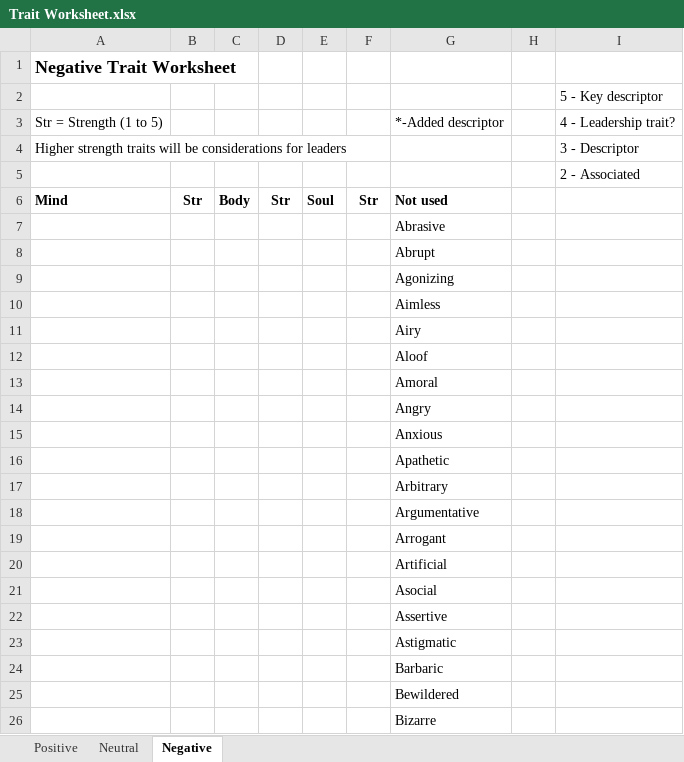
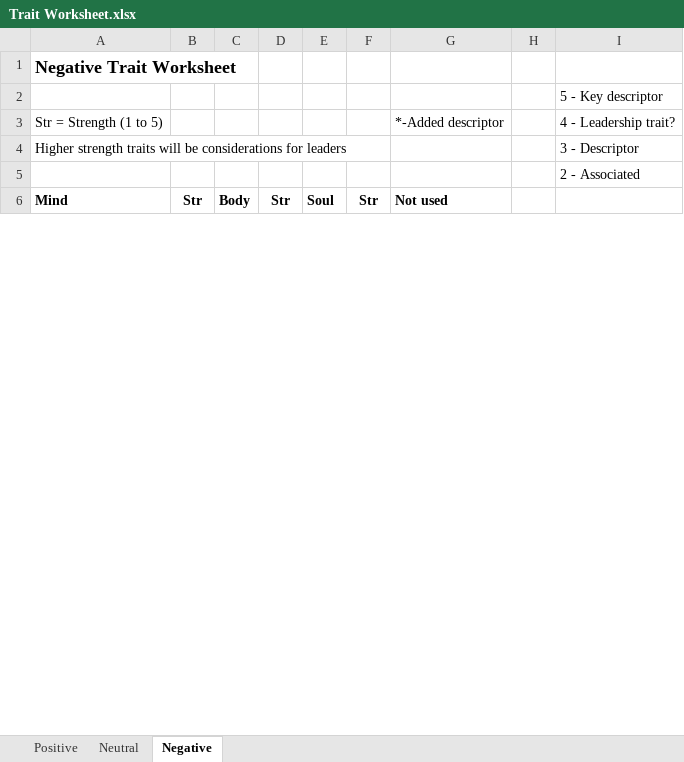
Before and after one commit to Anatoli11/worldgen, an Excel workbook: Documentation/Doc Archive/Trait Worksheet.xlsx, sheet Negative, drawn as a sheet; only a part is shown; values as stored, in another font and other column widths than the file's, no borders; removed rows and columns are numbered as before the commit, all else as after; the diff covers the shown part only; the diff names each change by its address in the sheet, - before the commit and + after, or states it on an @@ line.

Commit message:
Trait-work
Rated neutral traits, organized negative traits.

```diff
--- a/Documentation/Doc Archive/Trait Worksheet.xlsx (sheet Negative)
+++ b/Documentation/Doc Archive/Trait Worksheet.xlsx (sheet Negative)
-row 7:  |  |  |  |  |  | Abrasive
-row 8:  |  |  |  |  |  | Abrupt
-row 9:  |  |  |  |  |  | Agonizing
-row 10:  |  |  |  |  |  | Aimless
-row 11:  |  |  |  |  |  | Airy
-row 12:  |  |  |  |  |  | Aloof
-row 13:  |  |  |  |  |  | Amoral
-row 14:  |  |  |  |  |  | Angry
-row 15:  |  |  |  |  |  | Anxious
-row 16:  |  |  |  |  |  | Apathetic
-row 17:  |  |  |  |  |  | Arbitrary
-row 18:  |  |  |  |  |  | Argumentative
-row 19:  |  |  |  |  |  | Arrogant
-row 20:  |  |  |  |  |  | Artificial
-row 21:  |  |  |  |  |  | Asocial
-row 22:  |  |  |  |  |  | Assertive
-row 23:  |  |  |  |  |  | Astigmatic
-row 24:  |  |  |  |  |  | Barbaric
-row 25:  |  |  |  |  |  | Bewildered
-row 26:  |  |  |  |  |  | Bizarre
```
Also changed, not shown: 50 added rows and 167 removed rows elsewhere in this sheet, sheet Neutral.
